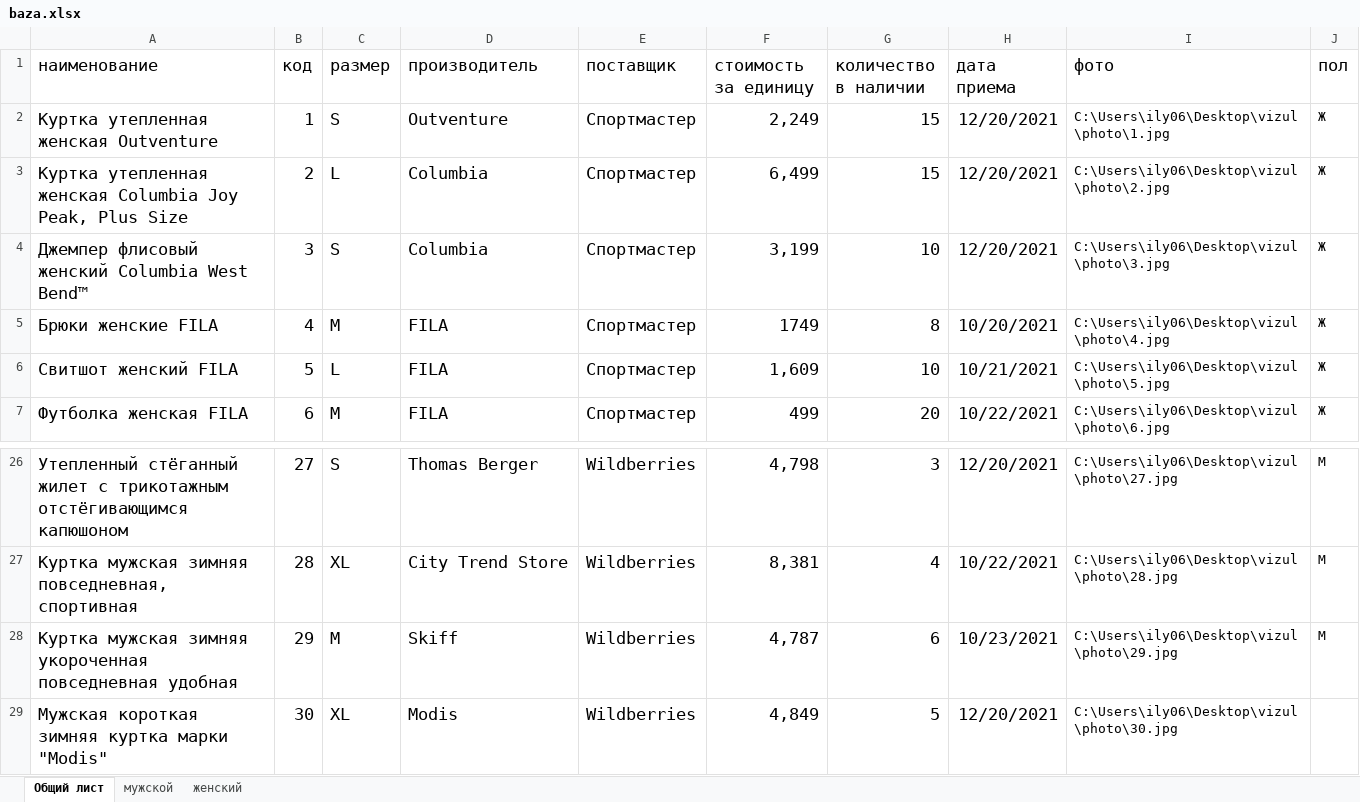
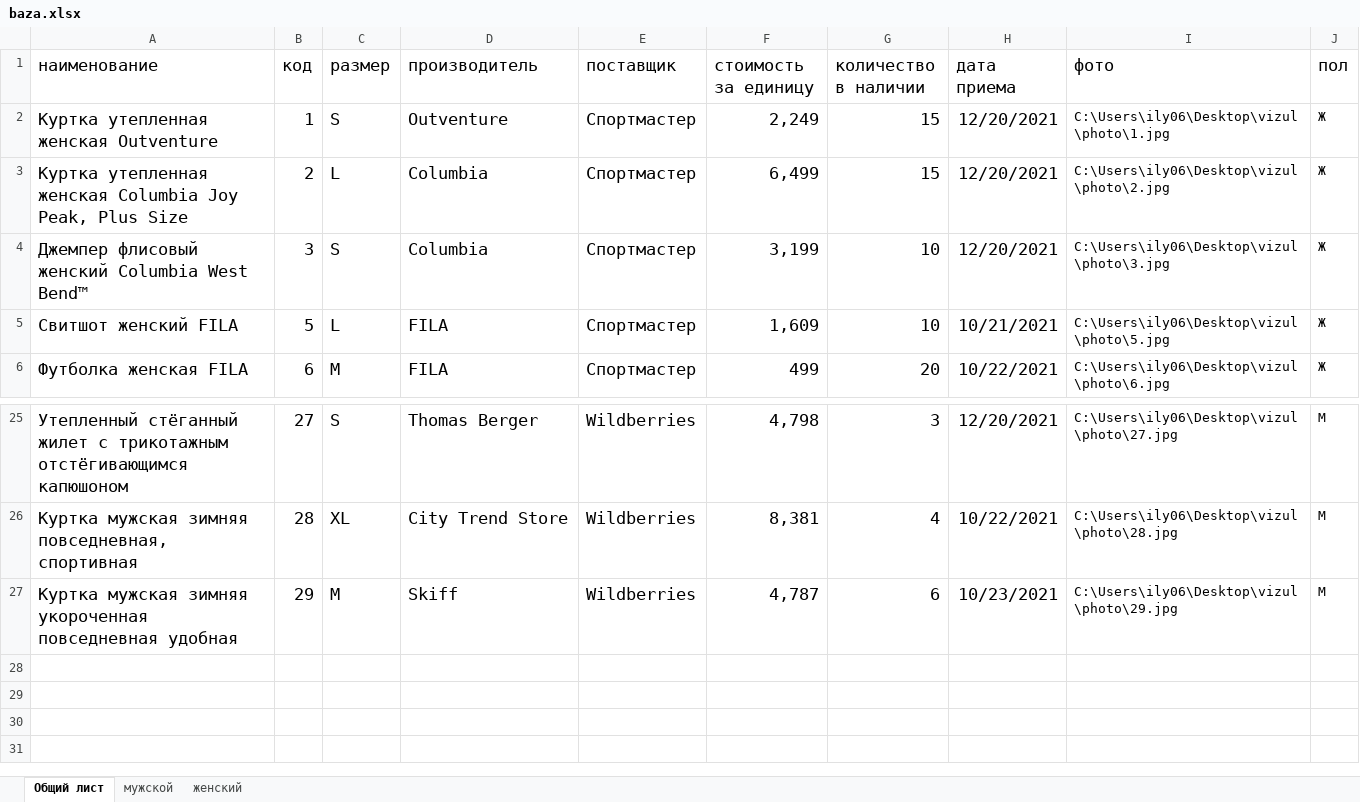
Before and after one commit to x00421/Course-work-on-Visual-programming-., an Excel workbook: baza.xlsx, sheet Общий лист, drawn as a sheet; only a part is shown, gaps mark what is left out; values as stored, in another font and other column widths than the file's, no borders; the diff names each change by its address in the sheet, - before the commit and + after, or states it on an @@ line.

```diff
--- a/baza.xlsx (sheet Общий лист)
+++ b/baza.xlsx (sheet Общий лист)
-row 5: Брюки женские FILA | 4 | M | FILA | Спортмастер | 1749 | 8 | 10/20/2021 | C:\Users\ily06\Desktop\vizul\photo\4.jpg | Ж
-row 29: Мужская короткая зимняя куртка марки "Modis" | 30 | XL | Modis | Wildberries | 4,849 | 5 | 12/20/2021 | C:\Users\ily06\Desktop\vizul\photo\30.jpg
```
Also changed, not shown: 1 other file.
